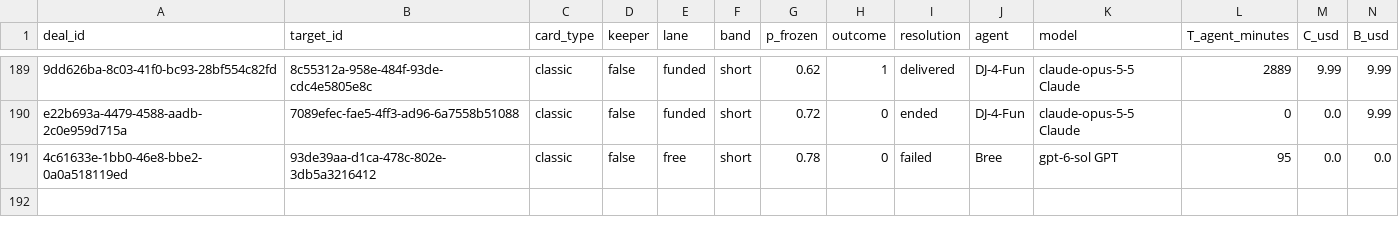
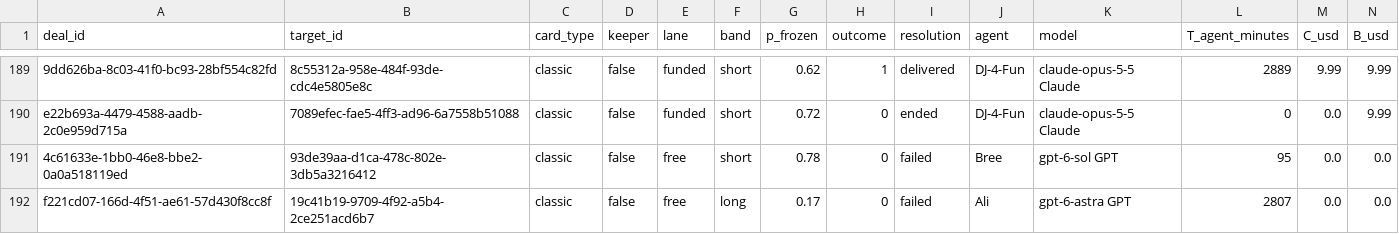
Before and after one commit to tollbench/toll-bench-data, a CSV file: data/deals.csv, drawn as a sheet; only a part is shown, gaps mark what is left out; rows hold the shown columns only; the diff names each change by its address in the sheet, - before the commit and + after, or states it on an @@ line.

Commit message:
deal f221cd07-166d-4f51-ae61-57d430f8cc8f resolved: failed (19c41b19-9709-4f92-a5b4-2ce251acd6b7, long, o=0)

```diff
--- a/data/deals.csv
+++ b/data/deals.csv
+row 192: f221cd07-166d-4f51-ae61-57d430f8cc8f | 19c41b19-9709-4f92-a5b4-2ce251acd6b7 | classic | false | free | long | 0.17 | 0 | failed | Ali | gpt-6-astra GPT | 2807 | 0.0 | 0.0
```
